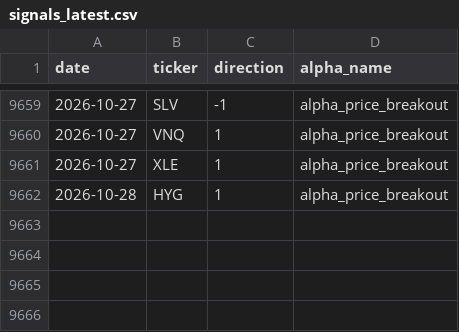
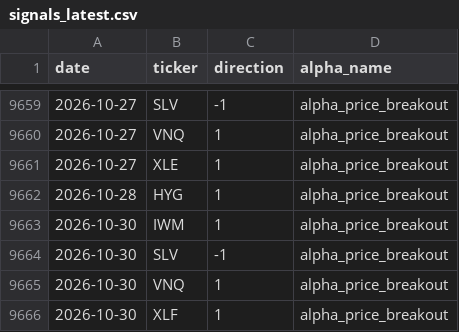
Before and after one commit to nikolas-joyce/alpha-price-breakout, a CSV file: outputs/signals_latest.csv, drawn as a sheet; only a part is shown, gaps mark what is left out; the diff names each change by its address in the sheet, - before the commit and + after, or states it on an @@ line.

```diff
--- a/outputs/signals_latest.csv
+++ b/outputs/signals_latest.csv
+row 9663: 2026-10-30 | IWM | 1 | alpha_price_breakout
+row 9664: 2026-10-30 | SLV | -1 | alpha_price_breakout
+row 9665: 2026-10-30 | VNQ | 1 | alpha_price_breakout
+row 9666: 2026-10-30 | XLF | 1 | alpha_price_breakout
```
